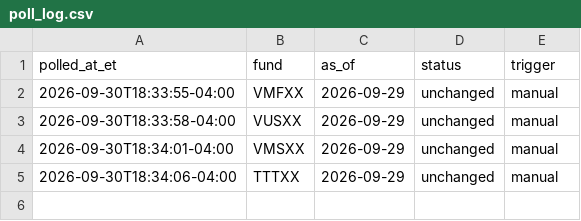
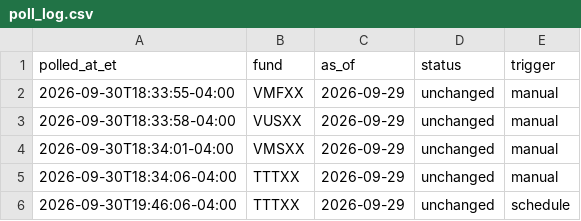
Before and after one commit to mmfyields/mmf-yields, a CSV file: logs/poll_log.csv, drawn as a sheet; the diff names each change by its address in the sheet, - before the commit and + after, or states it on an @@ line.

Commit message:
Update yields 2026-09-30

```diff
--- a/logs/poll_log.csv
+++ b/logs/poll_log.csv
+row 6: 2026-09-30T19:46:06-04:00 | TTTXX | 2026-09-29 | unchanged | schedule
```
